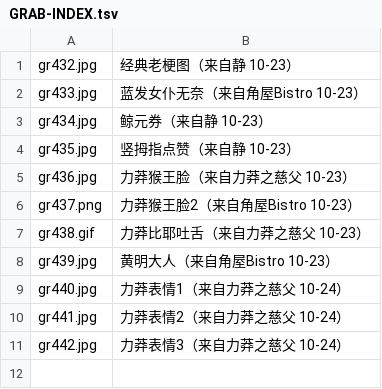
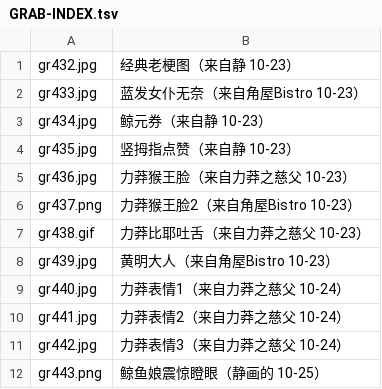
Before and after one commit to jiuhuweisi-maker/qq-whale-girl-diary, a TSV file: live-backup/GRAB-INDEX.tsv, drawn as a sheet.

Commit message:
live sync 2026-10-25_12:40

```diff
--- a/live-backup/GRAB-INDEX.tsv
+++ b/live-backup/GRAB-INDEX.tsv
@@ -11 +11,2 @@ gr441.jpg	力莽表情2（来自力莽之慈父 10-24）
 gr442.jpg	力莽表情3（来自力莽之慈父 10-24）
+gr443.png	鲸鱼娘震惊瞪眼（静画的 10-25）
```
Also changed, not shown: 2 other files.
